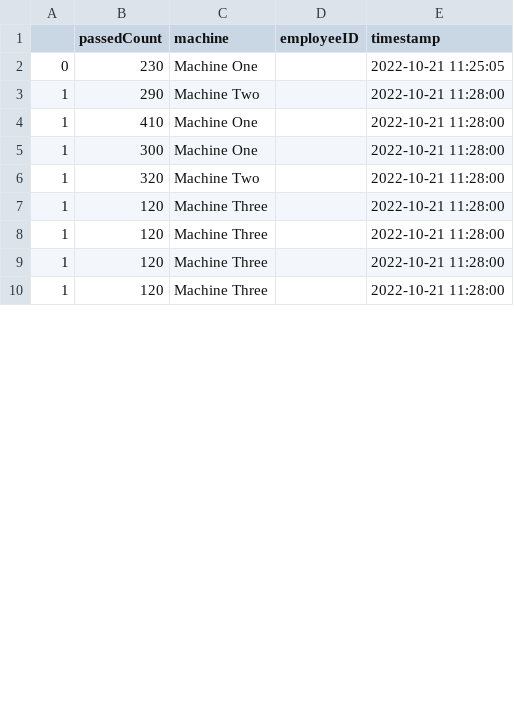
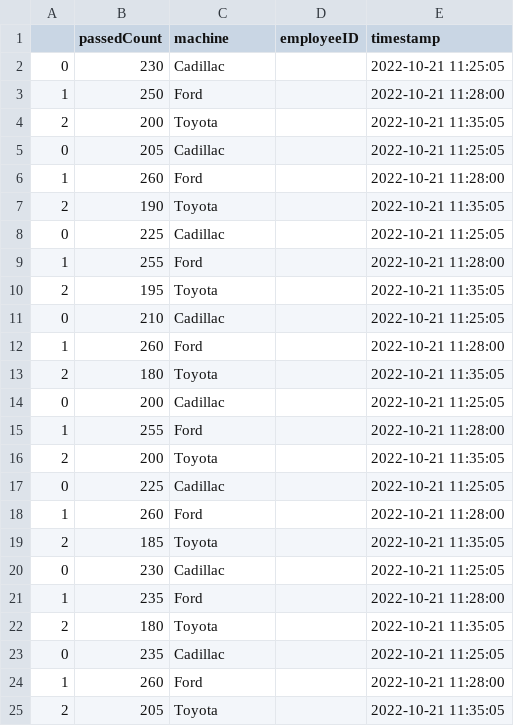
Before and after one commit to SSCHUKRAFT/Capstone-with-Marquardt, a CSV file: art/backend/databaseCsvtest/pmdci_passed_data.csv, drawn as a sheet; only a part is shown; the diff covers the shown part only.

```diff
--- a/art/backend/databaseCsvtest/pmdci_passed_data.csv
+++ b/art/backend/databaseCsvtest/pmdci_passed_data.csv
@@ -1,10 +1,25 @@
 ,passedCount,machine,employeeID,timestamp
-0,230,Machine One,,2022-10-21 11:25:05
-1,290,Machine Two,,2022-10-21 11:28:00
-1,410,Machine One,,2022-10-21 11:28:00
-1,300,Machine One,,2022-10-21 11:28:00
-1,320,Machine Two,,2022-10-21 11:28:00
-1,120,Machine Three,,2022-10-21 11:28:00
-1,120,Machine Three,,2022-10-21 11:28:00
-1,120,Machine Three,,2022-10-21 11:28:00
-1,120,Machine Three,,2022-10-21 11:28:00
+0,230,Cadillac,,2022-10-21 11:25:05
+1,250,Ford,,2022-10-21 11:28:00
+2,200,Toyota,,2022-10-21 11:35:05
+0,205,Cadillac,,2022-10-21 11:25:05
+1,260,Ford,,2022-10-21 11:28:00
+2,190,Toyota,,2022-10-21 11:35:05
+0,225,Cadillac,,2022-10-21 11:25:05
+1,255,Ford,,2022-10-21 11:28:00
+2,195,Toyota,,2022-10-21 11:35:05
+0,210,Cadillac,,2022-10-21 11:25:05
+1,260,Ford,,2022-10-21 11:28:00
+2,180,Toyota,,2022-10-21 11:35:05
+0,200,Cadillac,,2022-10-21 11:25:05
+1,255,Ford,,2022-10-21 11:28:00
+2,200,Toyota,,2022-10-21 11:35:05
+0,225,Cadillac,,2022-10-21 11:25:05
+1,260,Ford,,2022-10-21 11:28:00
+2,185,Toyota,,2022-10-21 11:35:05
+0,230,Cadillac,,2022-10-21 11:25:05
+1,235,Ford,,2022-10-21 11:28:00
+2,180,Toyota,,2022-10-21 11:35:05
+0,235,Cadillac,,2022-10-21 11:25:05
+1,260,Ford,,2022-10-21 11:28:00
+2,205,Toyota,,2022-10-21 11:35:05
```
Also changed, not shown: 16 added rows and 10 edited cells elsewhere in this file, art/backend/databaseCsv/pmdci_downtime_data.csv, art/backend/databaseCsvtest/pmdci_downtime_data.csv, 23 other files.
